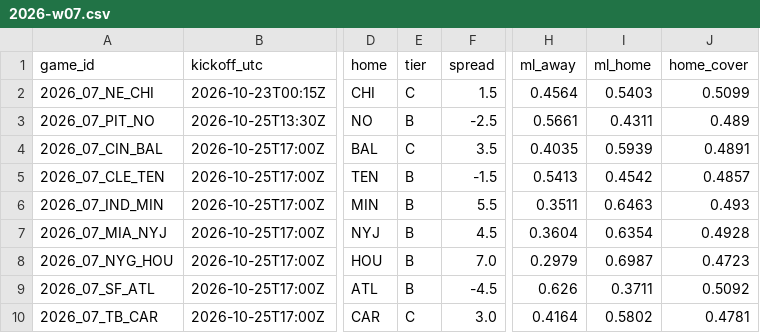
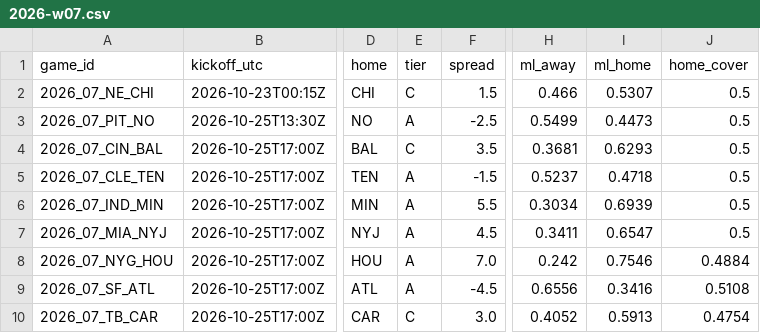
Before and after one commit to Moneyg604/nhl-early-goal, a CSV file: docs/nfl/weeks/2026-w07.csv, drawn as a sheet; only a part is shown, gaps mark what is left out; the diff covers the shown part only; the diff names each change by its address in the sheet, - before the commit and + after, or states it on an @@ line.

```diff
--- a/docs/nfl/weeks/2026-w07.csv
+++ b/docs/nfl/weeks/2026-w07.csv
-H2 (ml_away): 0.4564
+H2 (ml_away): 0.466
-I2 (ml_home): 0.5403
+I2 (ml_home): 0.5307
-J2 (home_cover): 0.5099
+J2 (home_cover): 0.5
-E3 (tier): B
+E3 (tier): A
-H3 (ml_away): 0.5661
+H3 (ml_away): 0.5499
-I3 (ml_home): 0.4311
+I3 (ml_home): 0.4473
-J3 (home_cover): 0.489
+J3 (home_cover): 0.5
-H4 (ml_away): 0.4035
+H4 (ml_away): 0.3681
-I4 (ml_home): 0.5939
+I4 (ml_home): 0.6293
-J4 (home_cover): 0.4891
+J4 (home_cover): 0.5
-E5:E9 (tier): B
+E5:E9 (tier): A
-H5 (ml_away): 0.5413
+H5 (ml_away): 0.5237
-I5 (ml_home): 0.4542
+I5 (ml_home): 0.4718
-J5 (home_cover): 0.4857
+J5 (home_cover): 0.5
-H6 (ml_away): 0.3511
+H6 (ml_away): 0.3034
-I6 (ml_home): 0.6463
+I6 (ml_home): 0.6939
-J6 (home_cover): 0.493
+J6 (home_cover): 0.5
-H7 (ml_away): 0.3604
+H7 (ml_away): 0.3411
-I7 (ml_home): 0.6354
+I7 (ml_home): 0.6547
-J7 (home_cover): 0.4928
+J7 (home_cover): 0.5
-H8 (ml_away): 0.2979
+H8 (ml_away): 0.242
-I8 (ml_home): 0.6987
+I8 (ml_home): 0.7546
-J8 (home_cover): 0.4723
+J8 (home_cover): 0.4884
-H9 (ml_away): 0.626
+H9 (ml_away): 0.6556
-I9 (ml_home): 0.3711
+I9 (ml_home): 0.3416
-J9 (home_cover): 0.5092
+J9 (home_cover): 0.5108
-H10 (ml_away): 0.4164
+H10 (ml_away): 0.4052
-I10 (ml_home): 0.5802
+I10 (ml_home): 0.5913
-J10 (home_cover): 0.4781
+J10 (home_cover): 0.4754
```
Also changed, not shown: 20 edited cells elsewhere in this file, docs/nfl/weeks/2026-w06.csv, 9 other files.
